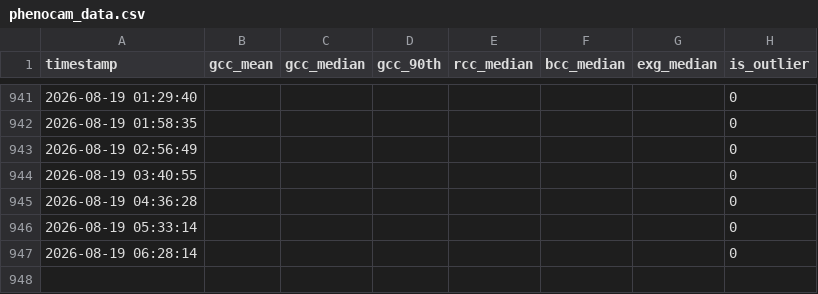
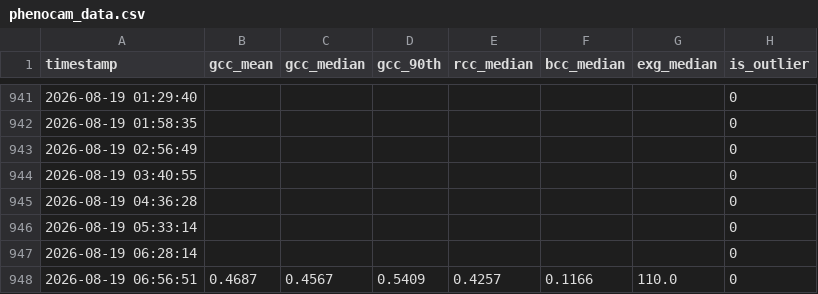
Before and after one commit to mostafajavadian/hogan-phenocam, a CSV file: phenocam_data.csv, drawn as a sheet; only a part is shown, gaps mark what is left out.

```diff
--- a/phenocam_data.csv
+++ b/phenocam_data.csv
@@ -947 +947,2 @@ timestamp,gcc_mean,gcc_median,gcc_90th,rcc_median,bcc_median,exg_median,is_outli
 2026-08-19 06:28:14,,,,,,,0
+2026-08-19 06:56:51,0.4687,0.4567,0.5409,0.4257,0.1166,110.0,0
```
Also changed, not shown: 1 other file.
